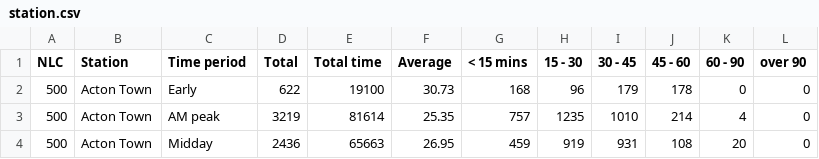
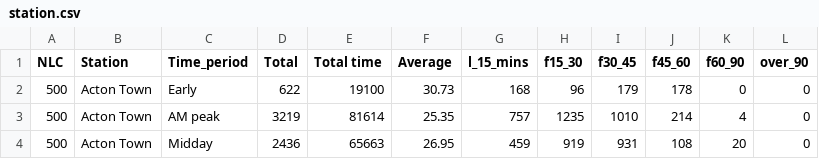
Before and after one commit to GuitarPro6/5630Project, a CSV file: tubedata/RODS_2016/Entry/Average journey time/station.csv, drawn as a sheet; only a part is shown.

```diff
--- a/tubedata/RODS_2016/Entry/Average journey time/station.csv
+++ b/tubedata/RODS_2016/Entry/Average journey time/station.csv
@@ -1,2 +1,2 @@
-NLC,Station,Time period,Total,Total time,Average,< 15 mins,15 - 30,30 - 45,45 - 60,60 - 90,over 90,
+NLC,Station,Time_period,Total,Total time,Average,l_15_mins,f15_30,f30_45,f45_60,f60_90,over_90
 500,Acton Town,Early ,622,19100,30.73,168,96,179,178,0,0,
```
Also changed, not shown: tubedata/RODS_2016/Entry/Distance_travelled/By_station.csv, 1 other file.
